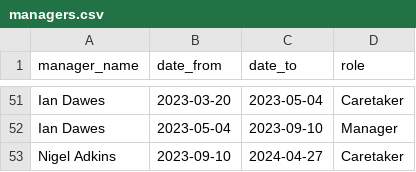
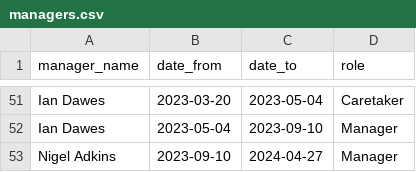
Before and after one commit to petebrown/pre-2023-data-prep, a CSV file: data/managers.csv, drawn as a sheet; only a part is shown, gaps mark what is left out.

Commit message:
fixed name issue

```diff
--- a/data/managers.csv
+++ b/data/managers.csv
@@ -52,2 +52,2 @@ Ian Dawes,2023-03-20,2023-05-04,Caretaker
 Ian Dawes,2023-05-04,2023-09-10,Manager
-Nigel Adkins,2023-09-10,2024-04-27,Caretaker
+Nigel Adkins,2023-09-10,2024-04-27,Manager
```
Also changed, not shown: 2 other files.
